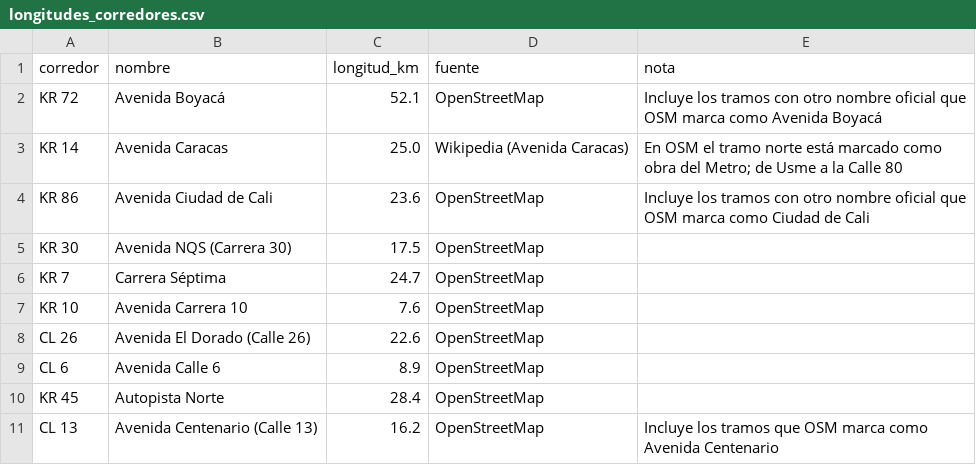
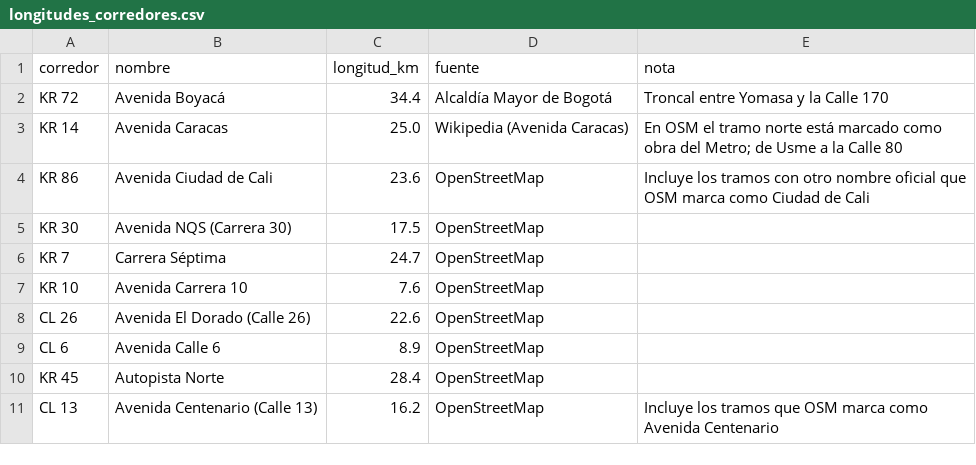
Before and after one commit to g8martinezsilva/siniestralidad-vial-bogota, a CSV file: data/external/longitudes_corredores.csv, drawn as a sheet.

Commit message:
Boyacá con 34,4 km (Alcaldía): H1, tasas y figuras recalculadas; referencia de Dávila Hernández (2024)

```diff
--- a/data/external/longitudes_corredores.csv
+++ b/data/external/longitudes_corredores.csv
@@ -1,3 +1,3 @@
 corredor,nombre,longitud_km,fuente,nota
-KR 72,Avenida Boyacá,52.1,OpenStreetMap,Incluye los tramos con otro nombre oficial que OSM marca como Avenida Boyacá
+KR 72,Avenida Boyacá,34.4,Alcaldía Mayor de Bogotá,Troncal entre Yomasa y la Calle 170
 KR 14,Avenida Caracas,25.0,Wikipedia (Avenida Caracas),En OSM el tramo norte está marcado como obra del Metro; de Usme a la Calle 80
```
Also changed, not shown: 6 other files.
